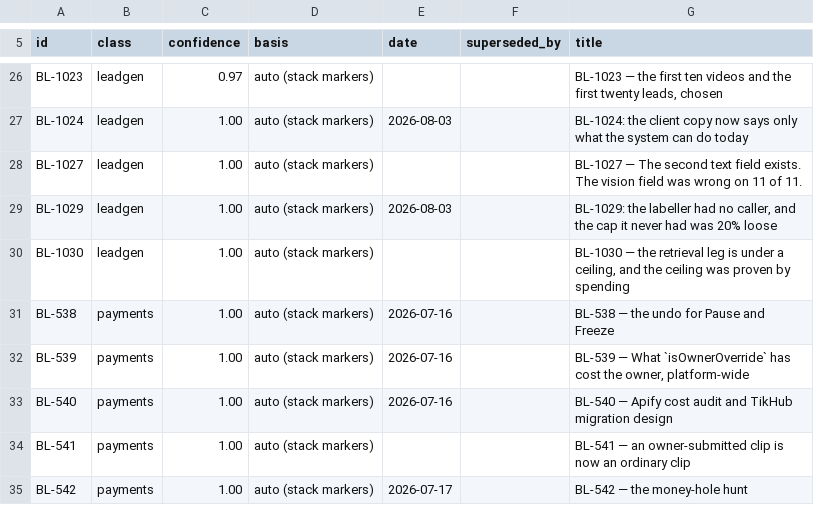
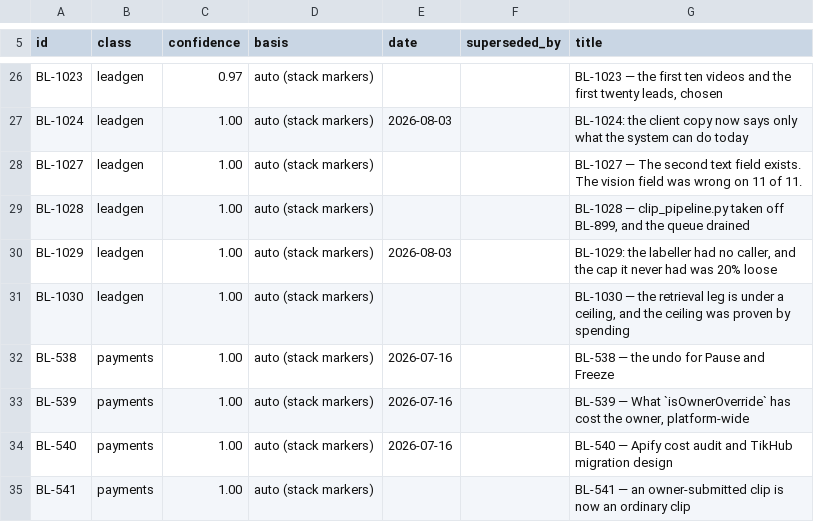
Before and after one commit to ilenader/clippershq-reports, a TSV file: MANIFEST.tsv, drawn as a sheet; only a part is shown, gaps mark what is left out; the shorter side is filled out with more unchanged rows.

Commit message:
BL-1028: clip_pipeline.py taken off BL-899, and the queue drained

```diff
--- a/MANIFEST.tsv
+++ b/MANIFEST.tsv
@@ -28,2 +28,3 @@ BL-1024	leadgen	1.00	auto (stack markers)	2026-08-03		BL-1024: the client copy n
 BL-1027	leadgen	1.00	auto (stack markers)			BL-1027 — The second text field exists. The vision field was wrong on 11 of 11.
+BL-1028	leadgen	1.00	auto (stack markers)			BL-1028 — clip_pipeline.py taken off BL-899, and the queue drained
 BL-1029	leadgen	1.00	auto (stack markers)	2026-08-03		BL-1029: the labeller had no caller, and the cap it never had was 20% loose
```
Also changed, not shown: 1 other file.
